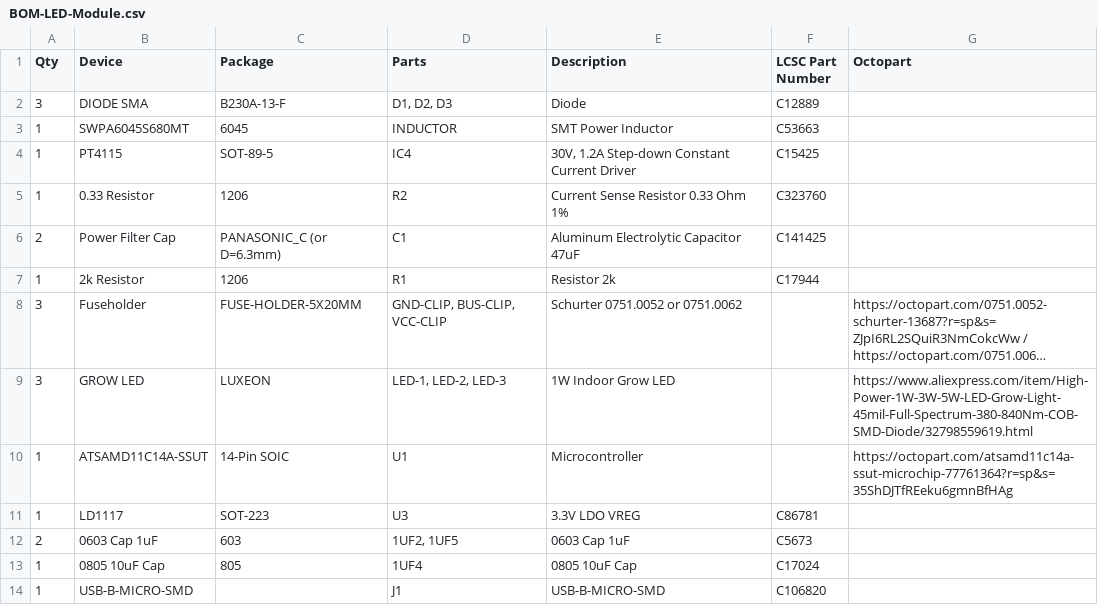
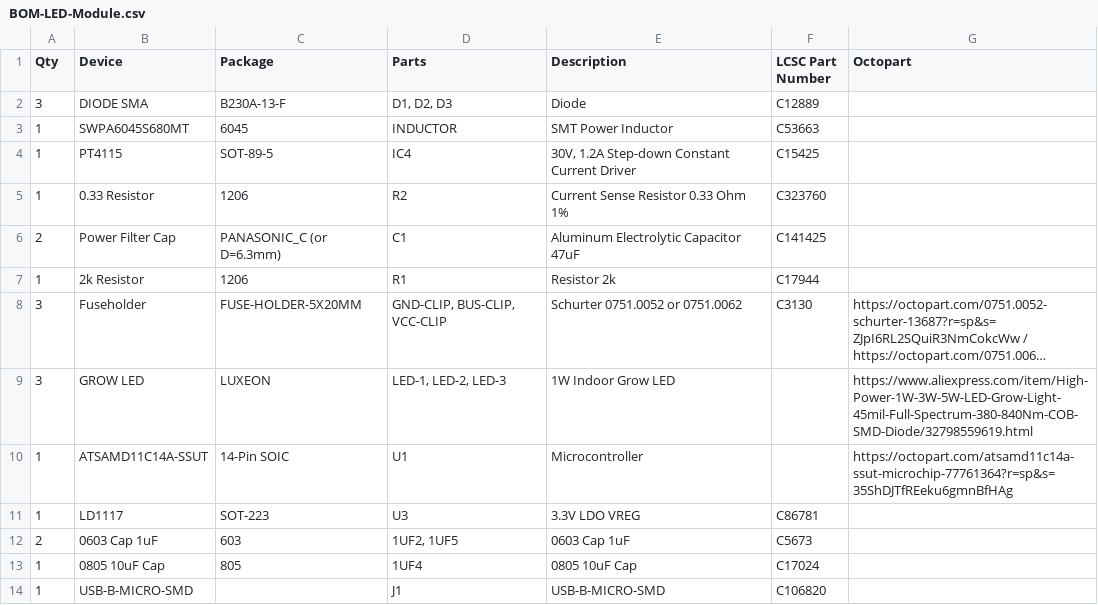
Before and after one commit to timonsku/MoAgriS-Modular-Agriculture-System, a CSV file: BOM-LED-Module.csv, drawn as a sheet; long unchanged cells end in …; the diff names each change by its address in the sheet, - before the commit and + after, or states it on an @@ line.

Commit message:
added lcsc part for fuse clip

```diff
--- a/BOM-LED-Module.csv
+++ b/BOM-LED-Module.csv
-F8 (LCSC Part Number): (empty)
+F8 (LCSC Part Number): C3130
```
